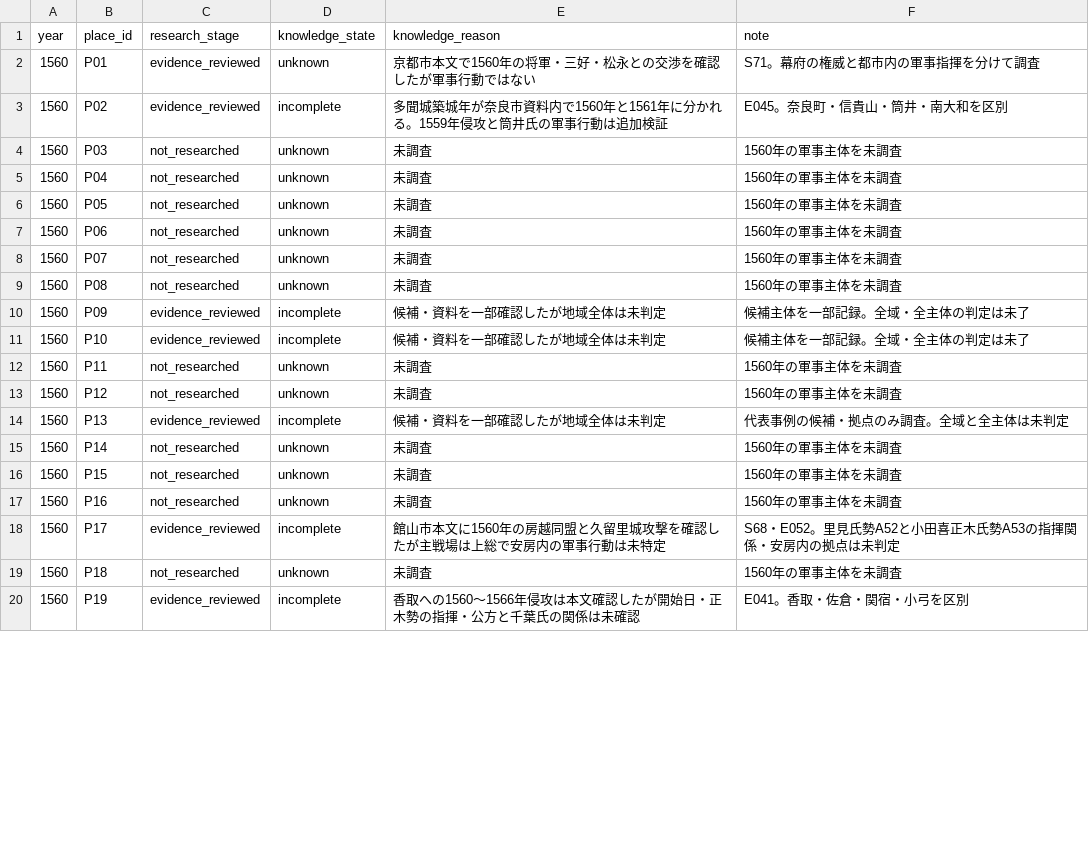
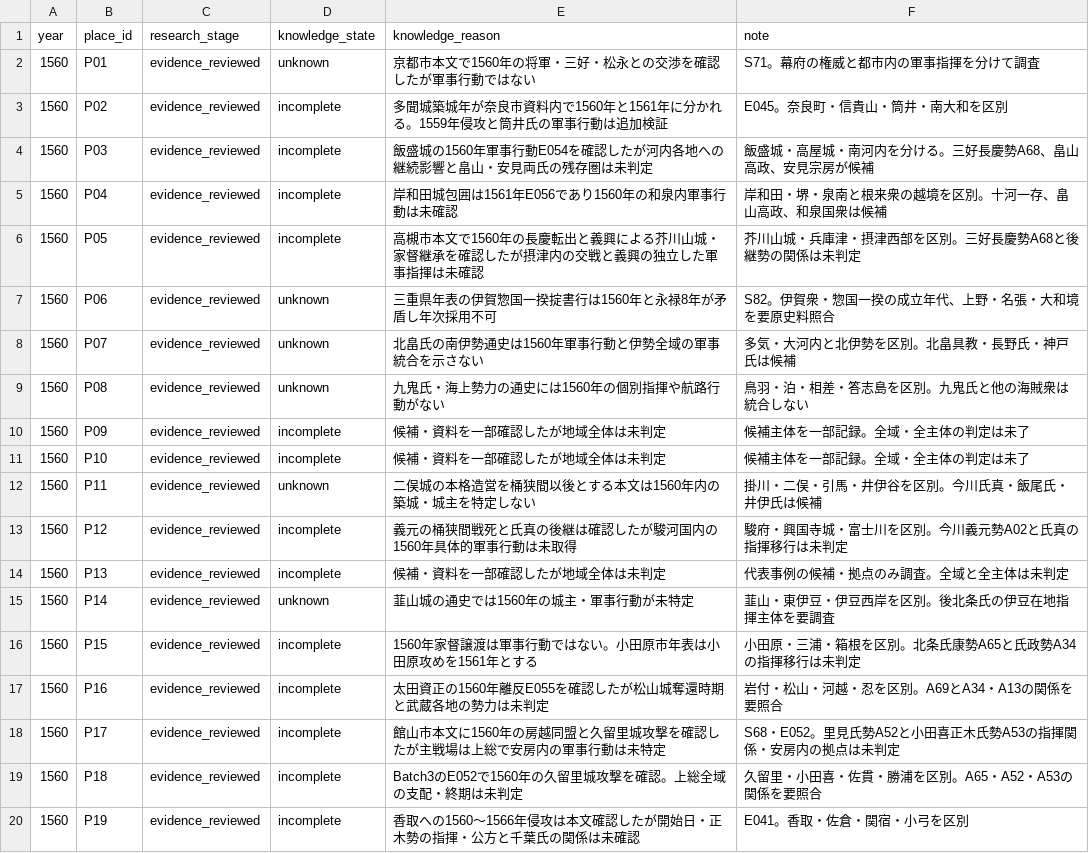
Before and after one commit to kudamb-oss/sengoku-influence-atlas, a CSV file: data/coverage_1560.csv, drawn as a sheet; only a part is shown; the diff covers the shown part only.

```diff
--- a/data/coverage_1560.csv
+++ b/data/coverage_1560.csv
@@ -3,18 +3,18 @@ year,place_id,research_stage,knowledge_state,knowledge_reason,note
 1560,P02,evidence_reviewed,incomplete,多聞城築城年が奈良市資料内で1560年と1561年に分かれる。1559年侵攻と筒井氏の軍事行動は追加検証,E045。奈良町・信貴山・筒井・南大和を区別
-1560,P03,not_researched,unknown,未調査,1560年の軍事主体を未調査
-1560,P04,not_researched,unknown,未調査,1560年の軍事主体を未調査
-1560,P05,not_researched,unknown,未調査,1560年の軍事主体を未調査
-1560,P06,not_researched,unknown,未調査,1560年の軍事主体を未調査
-1560,P07,not_researched,unknown,未調査,1560年の軍事主体を未調査
-1560,P08,not_researched,unknown,未調査,1560年の軍事主体を未調査
+1560,P03,evidence_reviewed,incomplete,飯盛城の1560年軍事行動E054を確認したが河内各地への継続影響と畠山・安見両氏の残存圏は未判定,飯盛城・高屋城・南河内を分ける。三好長慶勢A68、畠山高政、安見宗房が候補
+1560,P04,evidence_reviewed,incomplete,岸和田城包囲は1561年E056であり1560年の和泉内軍事行動は未確認,岸和田・堺・泉南と根来衆の越境を区別。十河一存、畠山高政、和泉国衆は候補
+1560,P05,evidence_reviewed,incomplete,高槻市本文で1560年の長慶転出と義興による芥川山城・家督継承を確認したが摂津内の交戦と義興の独立した軍事指揮は未確認,芥川山城・兵庫津・摂津西部を区別。三好長慶勢A68と後継勢の関係は未判定
+1560,P06,evidence_reviewed,unknown,三重県年表の伊賀惣国一揆掟書行は1560年と永禄8年が矛盾し年次採用不可,S82。伊賀衆・惣国一揆の成立年代、上野・名張・大和境を要原史料照合
+1560,P07,evidence_reviewed,unknown,北畠氏の南伊勢通史は1560年軍事行動と伊勢全域の軍事統合を示さない,多気・大河内と北伊勢を区別。北畠具教・長野氏・神戸氏は候補
+1560,P08,evidence_reviewed,unknown,九鬼氏・海上勢力の通史には1560年の個別指揮や航路行動がない,鳥羽・泊・相差・答志島を区別。九鬼氏と他の海賊衆は統合しない
 1560,P09,evidence_reviewed,incomplete,候補・資料を一部確認したが地域全体は未判定,候補主体を一部記録。全域・全主体の判定は未了
 1560,P10,evidence_reviewed,incomplete,候補・資料を一部確認したが地域全体は未判定,候補主体を一部記録。全域・全主体の判定は未了
-1560,P11,not_researched,unknown,未調査,1560年の軍事主体を未調査
-1560,P12,not_researched,unknown,未調査,1560年の軍事主体を未調査
+1560,P11,evidence_reviewed,unknown,二俣城の本格造営を桶狭間以後とする本文は1560年内の築城・城主を特定しない,掛川・二俣・引馬・井伊谷を区別。今川氏真・飯尾氏・井伊氏は候補
+1560,P12,evidence_reviewed,incomplete,義元の桶狭間戦死と氏真の後継は確認したが駿河国内の1560年具体的軍事行動は未取得,駿府・興国寺城・富士川を区別。今川義元勢A02と氏真の指揮移行は未判定
 1560,P13,evidence_reviewed,incomplete,候補・資料を一部確認したが地域全体は未判定,代表事例の候補・拠点のみ調査。全域と全主体は未判定
-1560,P14,not_researched,unknown,未調査,1560年の軍事主体を未調査
-1560,P15,not_researched,unknown,未調査,1560年の軍事主体を未調査
-1560,P16,not_researched,unknown,未調査,1560年の軍事主体を未調査
+1560,P14,evidence_reviewed,unknown,韮山城の通史では1560年の城主・軍事行動が未特定,韮山・東伊豆・伊豆西岸を区別。後北条氏の伊豆在地指揮主体を要調査
+1560,P15,evidence_reviewed,incomplete,1560年家督譲渡は軍事行動ではない。小田原市年表は小田原攻めを1561年とする,小田原・三浦・箱根を区別。北条氏康勢A65と氏政勢A34の指揮移行は未判定
+1560,P16,evidence_reviewed,incomplete,太田資正の1560年離反E055を確認したが松山城奪還時期と武蔵各地の勢力は未判定,岩付・松山・河越・忍を区別。A69とA34・A13の関係を要照合
 1560,P17,evidence_reviewed,incomplete,館山市本文に1560年の房越同盟と久留里城攻撃を確認したが主戦場は上総で安房内の軍事行動は未特定,S68・E052。里見氏勢A52と小田喜正木氏勢A53の指揮関係・安房内の拠点は未判定
-1560,P18,not_researched,unknown,未調査,1560年の軍事主体を未調査
+1560,P18,evidence_reviewed,incomplete,Batch3のE052で1560年の久留里城攻撃を確認。上総全域の支配・終期は未判定,久留里・小田喜・佐貫・勝浦を区別。A65・A52・A53の関係を要照合
 1560,P19,evidence_reviewed,incomplete,香取への1560～1566年侵攻は本文確認したが開始日・正木勢の指揮・公方と千葉氏の関係は未確認,E041。香取・佐倉・関宿・小弓を区別
```
Also changed, not shown: 61 edited cells elsewhere in this file, data/actors.csv, data/evidence_1560.csv, 2 other files.
